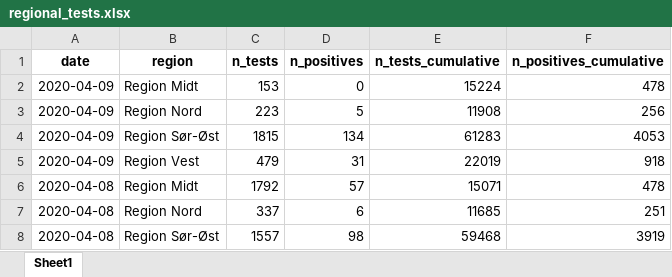
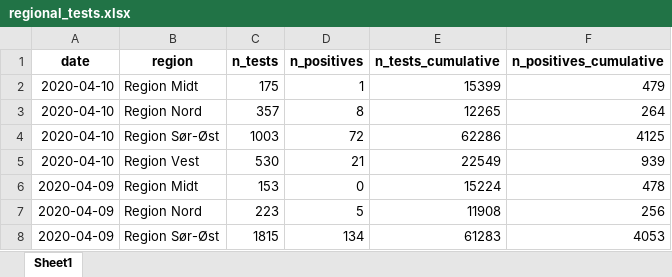
Before and after one commit to thohan88/covid19-nor-data, an Excel workbook: data/03_covid_tests/regional_tests.xlsx, sheet Sheet1, drawn as a sheet; only a part is shown; the shorter side is filled out with more unchanged rows; values as stored, in another font and other column widths than the file's, no borders; the diff names each change by its address in the sheet, - before the commit and + after, or states it on an @@ line.

```diff
--- a/data/03_covid_tests/regional_tests.xlsx (sheet Sheet1)
+++ b/data/03_covid_tests/regional_tests.xlsx (sheet Sheet1)
+row 2: 2020-04-10 | Region Midt | 175 | 1 | 15399 | 479
+row 3: 2020-04-10 | Region Nord | 357 | 8 | 12265 | 264
+row 4: 2020-04-10 | Region Sør-Øst | 1003 | 72 | 62286 | 4125
+row 5: 2020-04-10 | Region Vest | 530 | 21 | 22549 | 939
```
Also changed, not shown: data/01_infected/msis/municipality.xlsx, data/01_infected/msis/municipality_and_district.xlsx, 16 other files.
